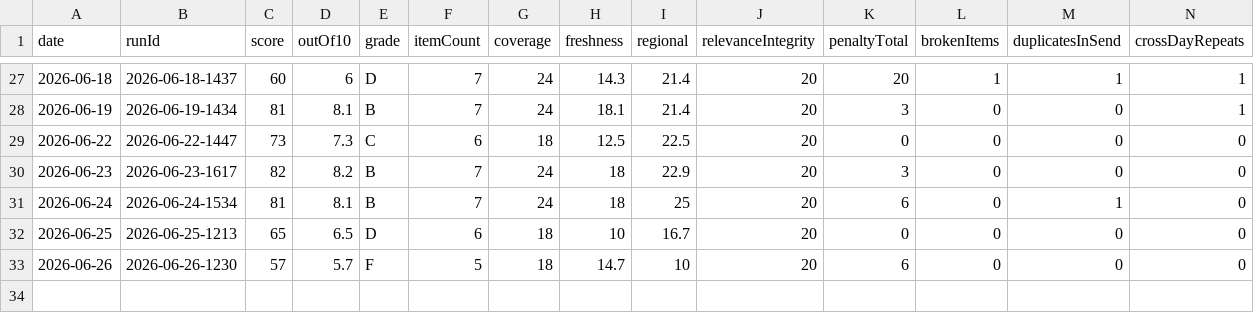
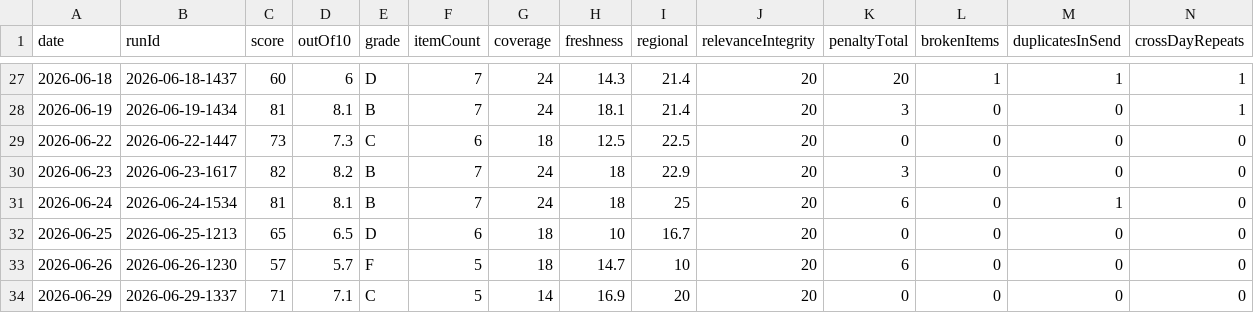
Before and after one commit to woodmont-industrial/Woodmont-Industrial-News-Briefing, a CSV file: docs/quality-scores.csv, drawn as a sheet; only a part is shown, gaps mark what is left out; rows hold the shown columns only; the diff names each change by its address in the sheet, - before the commit and + after, or states it on an @@ line.

```diff
--- a/docs/quality-scores.csv
+++ b/docs/quality-scores.csv
+row 34: 2026-06-29 | 2026-06-29-1337 | 71 | 7.1 | C | 5 | 14 | 16.9 | 20 | 20 | 0 | 0 | 0 | 0
```
Also changed, not shown: 4 other files.
